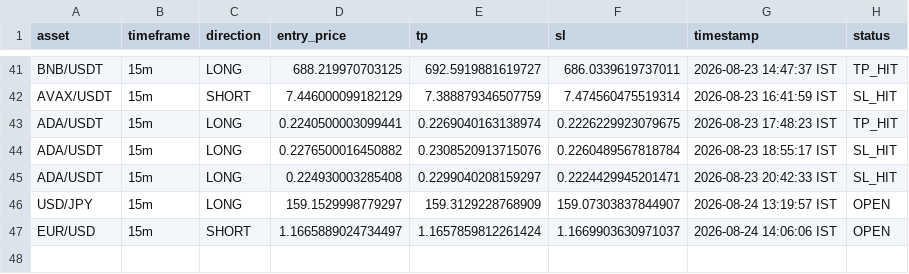
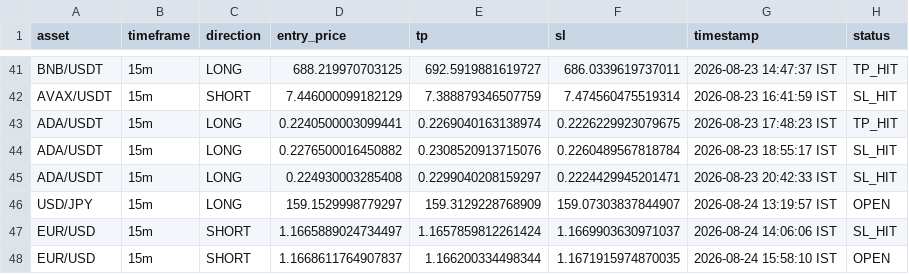
Before and after one commit to deepak3039/ai-trading-scanner, a CSV file: trade_log.csv, drawn as a sheet; only a part is shown, gaps mark what is left out.

```diff
--- a/trade_log.csv
+++ b/trade_log.csv
@@ -46,2 +46,3 @@ ADA/USDT,15m,LONG,0.224930003285408,0.2299040208159297,0.2224429945201471,2026-0
 USD/JPY,15m,LONG,159.1529998779297,159.3129228768909,159.07303837844907,2026-08-24 13:19:57 IST,OPEN
-EUR/USD,15m,SHORT,1.1665889024734497,1.1657859812261424,1.1669903630971037,2026-08-24 14:06:06 IST,OPEN
+EUR/USD,15m,SHORT,1.1665889024734497,1.1657859812261424,1.1669903630971037,2026-08-24 14:06:06 IST,SL_HIT
+EUR/USD,15m,SHORT,1.1668611764907837,1.166200334498344,1.1671915974870035,2026-08-24 15:58:10 IST,OPEN
```
